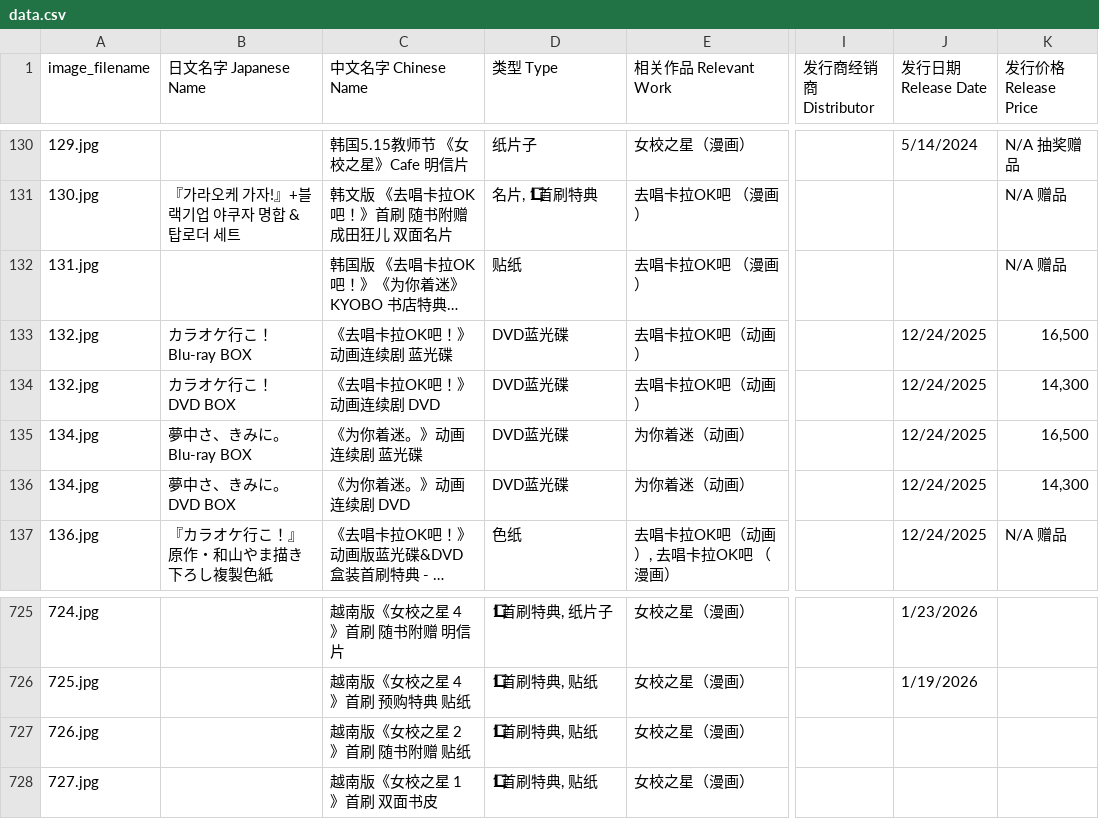
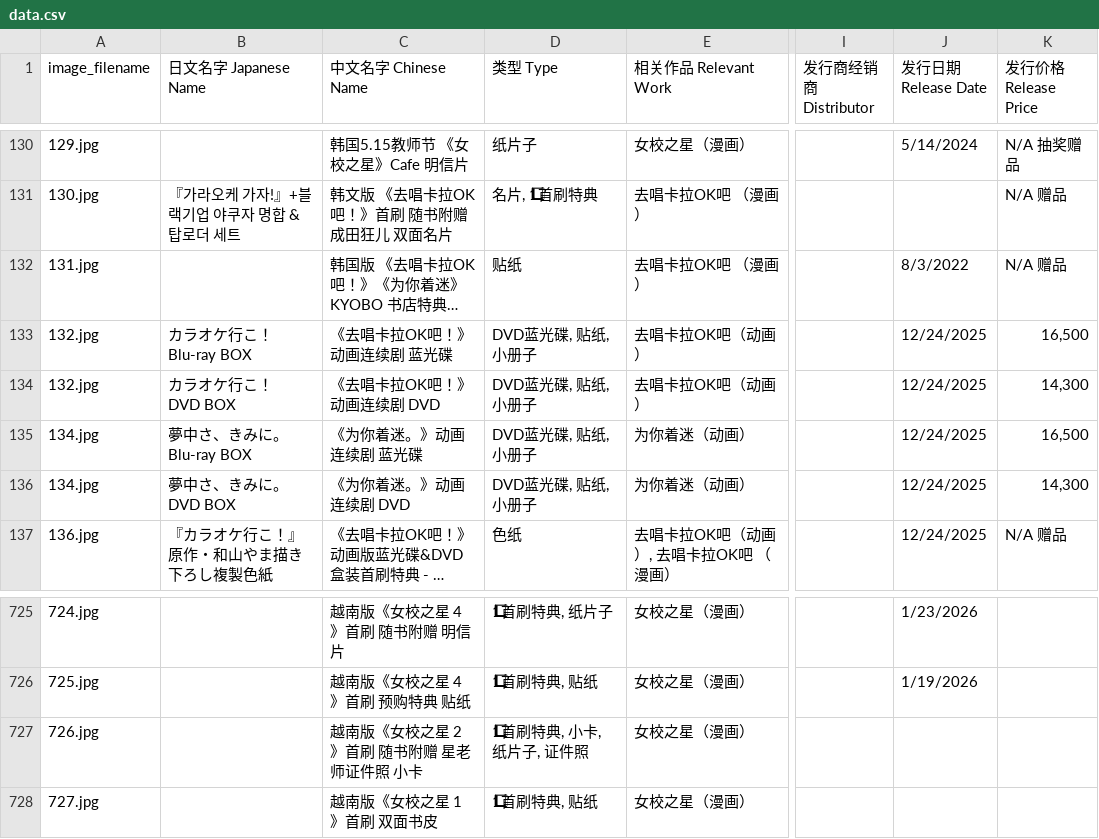
Before and after one commit to DaikonJade/HSS-IKO, a CSV file: data.csv, drawn as a sheet; only a part is shown, gaps mark what is left out; long unchanged cells end in …; the diff names each change by its address in the sheet, - before the commit and + after, or states it on an @@ line.

Commit message:
Add files via upload

```diff
--- a/data.csv
+++ b/data.csv
-J132 (发行日期 Release Date): (empty)
+J132 (发行日期 Release Date): 8/3/2022
-D133:D136 (类型 Type): DVD蓝光碟
+D133:D136 (类型 Type): DVD蓝光碟, 贴纸, 小册子
-C727 (中文名字 Chinese Name): 越南版《女校之星 2》首刷 随书附赠 贴纸
+C727 (中文名字 Chinese Name): 越南版《女校之星 2》首刷 随书附赠 星老师证件照 小卡
-D727 (类型 Type): 1⃣首刷特典, 贴纸
+D727 (类型 Type): 1⃣首刷特典, 小卡, 纸片子, 证件照
```
